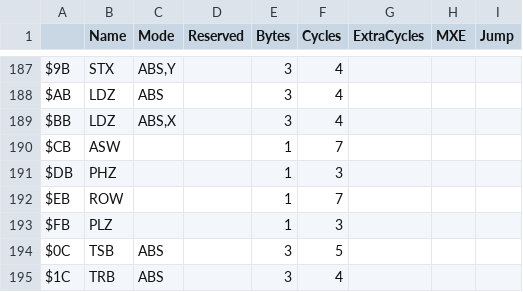
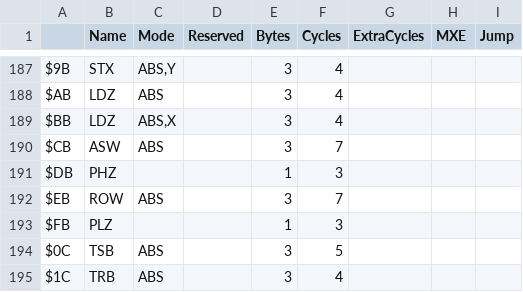
Before and after one commit to SvOlli/sorbus, a CSV file: doc/opcodes65ce02.csv, drawn as a sheet; only a part is shown, gaps mark what is left out.

```diff
--- a/doc/opcodes65ce02.csv
+++ b/doc/opcodes65ce02.csv
@@ -189,5 +189,5 @@ $AB;LDZ;ABS;;3;4;;;
 $BB;LDZ;ABS,X;;3;4;;;
-$CB;ASW;;;1;7;;;
+$CB;ASW;ABS;;3;7;;;
 $DB;PHZ;;;1;3;;;
-$EB;ROW;;;1;7;;;
+$EB;ROW;ABS;;3;7;;;
 $FB;PLZ;;;1;3;;;
```
Also changed, not shown: 19 other files.
